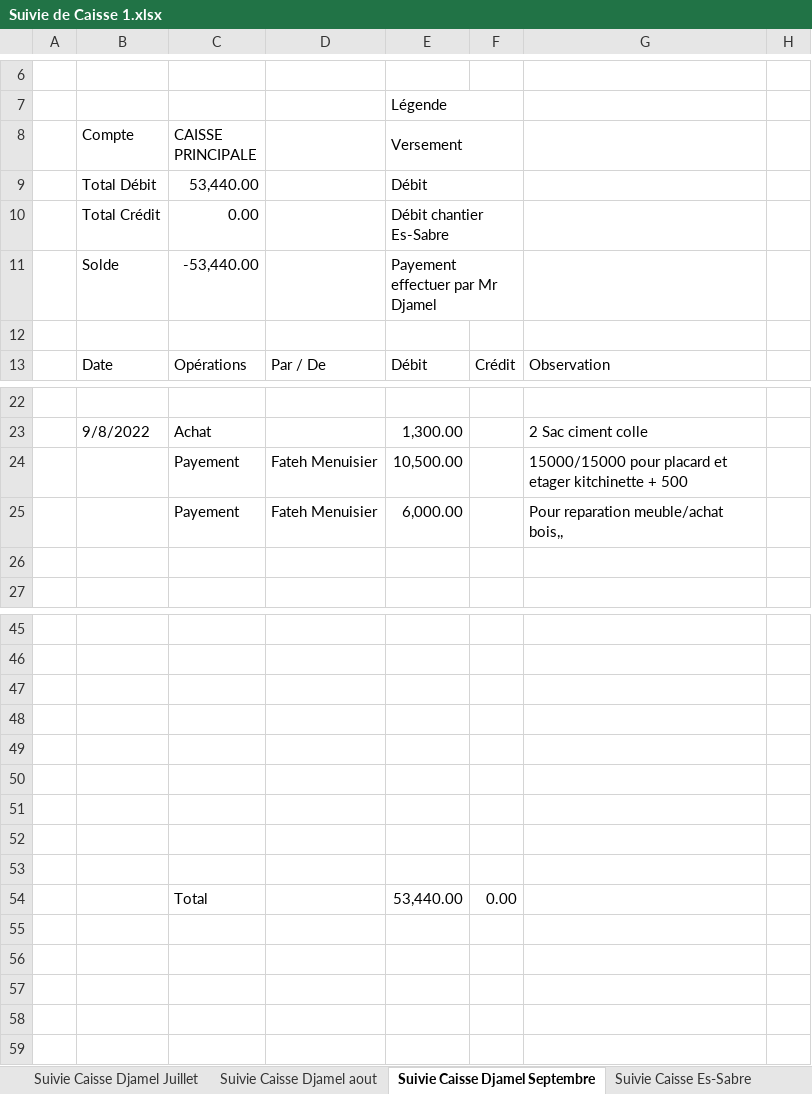
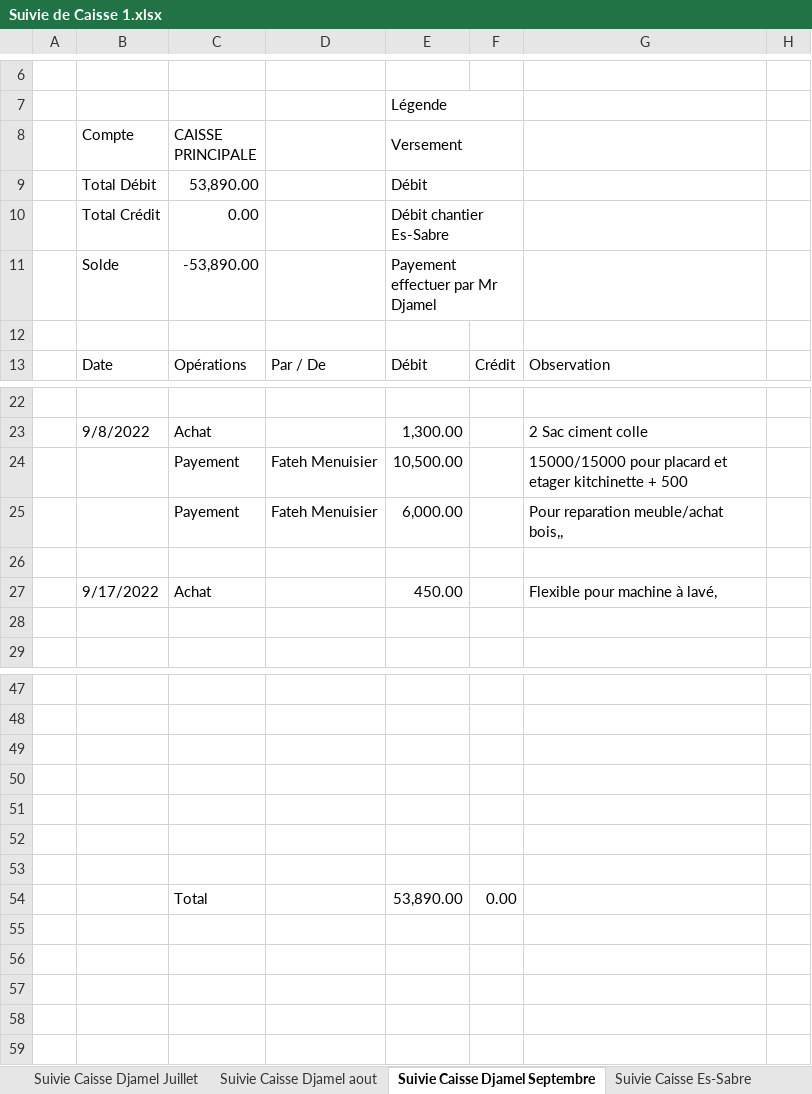
Before and after one commit to Es-Sabre/Caisse, an Excel workbook: Suivie de Caisse 1.xlsx, sheet Suivie Caisse Djamel Septembre, drawn as a sheet; only a part is shown, gaps mark what is left out; values as stored, in another font and other column widths than the file's, no cell formats; table styles not drawn; removed rows and columns are numbered as before the commit, all else as after; the diff names each change by its address in the sheet, - before the commit and + after, or states it on an @@ line.

```diff
--- a/Suivie de Caisse 1.xlsx (sheet Suivie Caisse Djamel Septembre)
+++ b/Suivie de Caisse 1.xlsx (sheet Suivie Caisse Djamel Septembre)
-C9 (CAISSE PRINCIPALE): 53,440.00
+C9 (CAISSE PRINCIPALE): 53,890.00
-C11 (CAISSE PRINCIPALE): -53,440.00
+C11 (CAISSE PRINCIPALE): -53,890.00
+row 26: (empty)
+row 27:  | 9/17/2022 | Achat |  | 450.00 |  | Flexible pour machine à lavé,
-row 52: (empty)
-row 53: (empty)
-E54 (Versement): 53,440.00
+E54 (Versement): 53,890.00
```
Also changed, not shown: sheet Suivie Caisse Es-Sabre, sheet Suivie Caisse Djamel Juillet, sheet Suivie Caisse Djamel aout, cell formats, formulas that keep their value, 1 other file.
